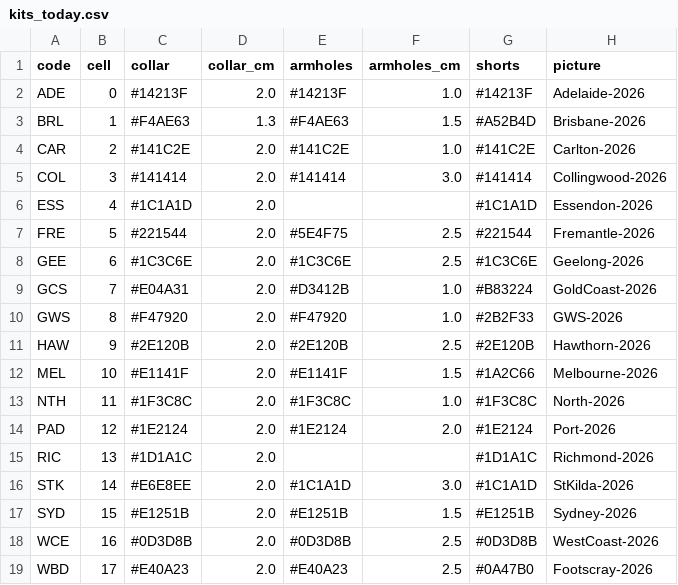
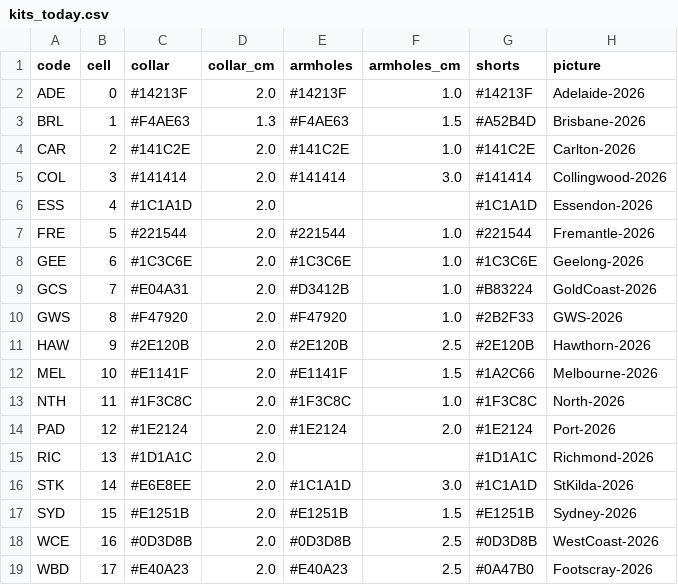
Before and after one commit to aussierulesdynasties/Afl-auto-battler, a CSV file: data/kits_today.csv, drawn as a sheet.

```diff
--- a/data/kits_today.csv
+++ b/data/kits_today.csv
@@ -6,4 +6,4 @@ COL,3,#141414,2.0,#141414,3.0,#141414,Collingwood-2026
 ESS,4,#1C1A1D,2.0,,,#1C1A1D,Essendon-2026
-FRE,5,#221544,2.0,#5E4F75,2.5,#221544,Fremantle-2026
-GEE,6,#1C3C6E,2.0,#1C3C6E,2.5,#1C3C6E,Geelong-2026
+FRE,5,#221544,2.0,#221544,1.0,#221544,Fremantle-2026
+GEE,6,#1C3C6E,2.0,#1C3C6E,1.0,#1C3C6E,Geelong-2026
 GCS,7,#E04A31,2.0,#D3412B,1.0,#B83224,GoldCoast-2026
```
Also changed, not shown: 2 other files.
